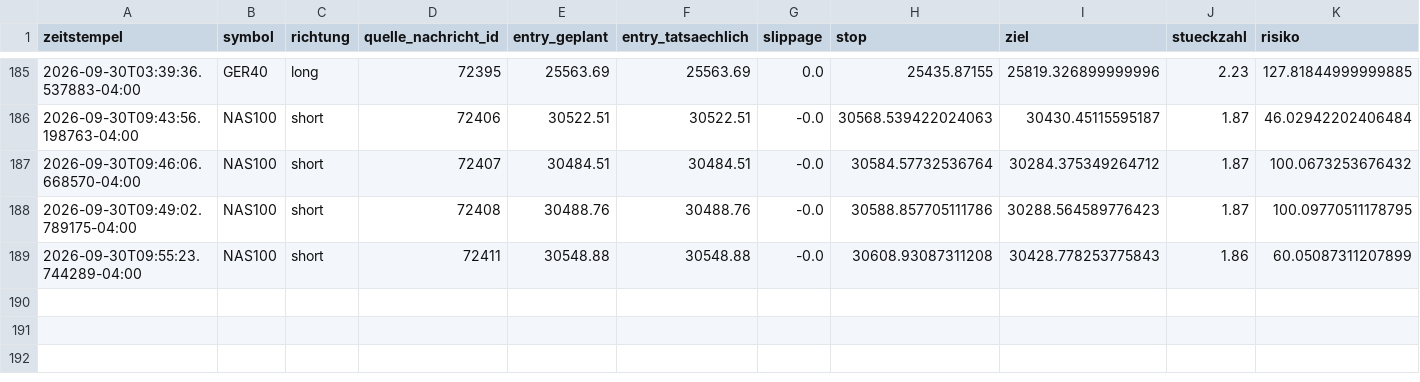
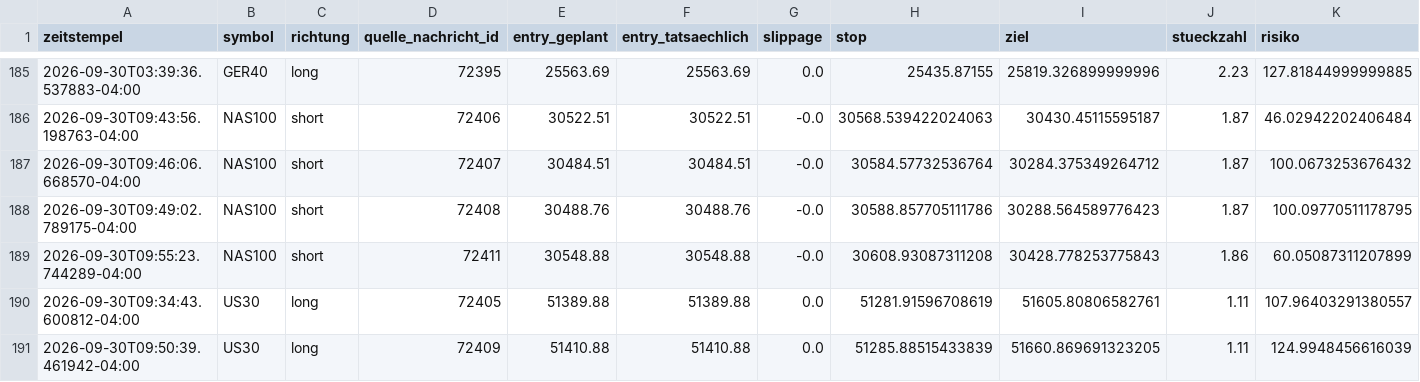
Before and after one commit to JonathanSube/trading-bot, a CSV file: signal_trades.csv, drawn as a sheet; only a part is shown, gaps mark what is left out; rows hold the shown columns only; the diff names each change by its address in the sheet, - before the commit and + after, or states it on an @@ line.

```diff
--- a/signal_trades.csv
+++ b/signal_trades.csv
+row 190: 2026-09-30T09:34:43.600812-04:00 | US30 | long | 72405 | 51389.88 | 51389.88 | 0.0 | 51281.91596708619 | 51605.80806582761 | 1.11 | 107.96403291380557
+row 191: 2026-09-30T09:50:39.461942-04:00 | US30 | long | 72409 | 51410.88 | 51410.88 | 0.0 | 51285.88515433839 | 51660.869691323205 | 1.11 | 124.9948456616039
```
Also changed, not shown: signal_channel_log.csv, 1 other file.
